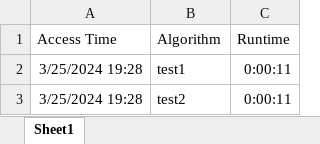
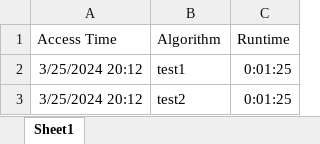
Before and after one commit to CSCE482QuantumCryptography/client, an Excel workbook: benchmarkInstance.xlsx, sheet Sheet1, drawn as a sheet; values as stored, in another font and other column widths than the file's, no borders; the diff names each change by its address in the sheet, - before the commit and + after, or states it on an @@ line.

```diff
--- a/benchmarkInstance.xlsx (sheet Sheet1)
+++ b/benchmarkInstance.xlsx (sheet Sheet1)
-A2:A3 (Access Time): 3/25/2024 19:28
+A2:A3 (Access Time): 3/25/2024 20:12
-C2:C3 (Runtime): 0:00:11
+C2:C3 (Runtime): 0:01:25
```
Also changed, not shown: benchmarkLog/benchmarkTime.xlsx, 3 other files.
